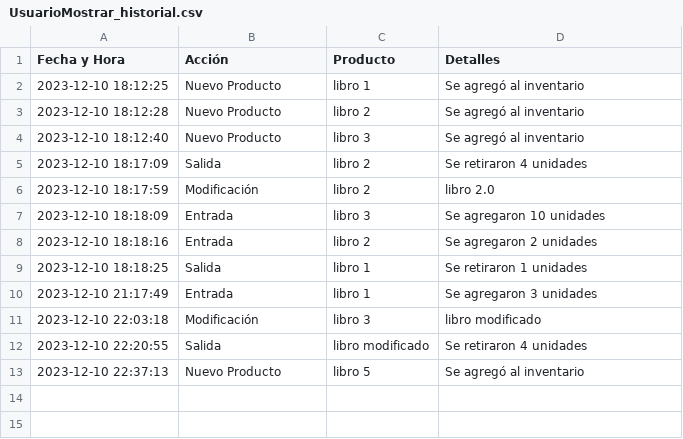
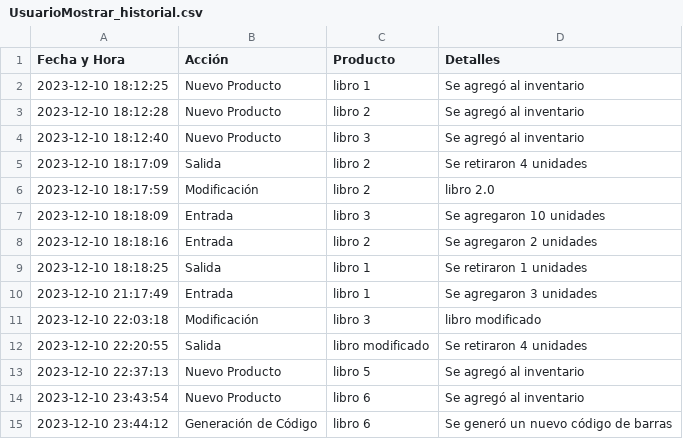
Before and after one commit to FernaMunoz/ProyectoFinal_Poo, a CSV file: UsuarioMostrar_historial.csv, drawn as a sheet.

Commit message:
el GestorHistorial añade metodo para mostrar la generacion de codigobarras y la VentanaHistorial ahora en el metodo generarYMostrarCodigoAutomatico implementa este nuevo metodo del GestorHistorial

```diff
--- a/UsuarioMostrar_historial.csv
+++ b/UsuarioMostrar_historial.csv
@@ -13 +13,3 @@ Fecha y Hora, Acción, Producto, Detalles
 2023-12-10 22:37:13, Nuevo Producto, libro 5, Se agregó al inventario
+2023-12-10 23:43:54, Nuevo Producto, libro 6, Se agregó al inventario
+2023-12-10 23:44:12, Generación de Código, libro 6, Se generó un nuevo código de barras
```
Also changed, not shown: 3 other files.
